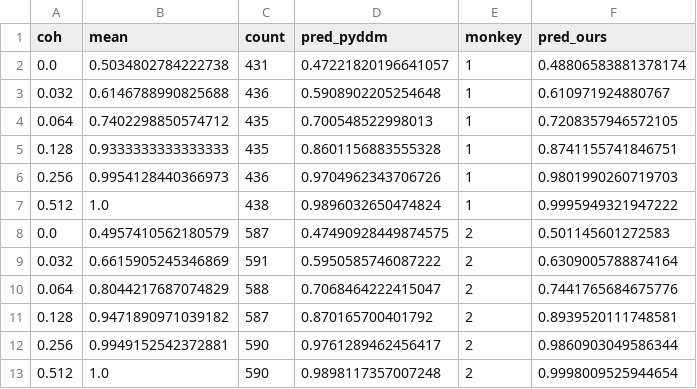
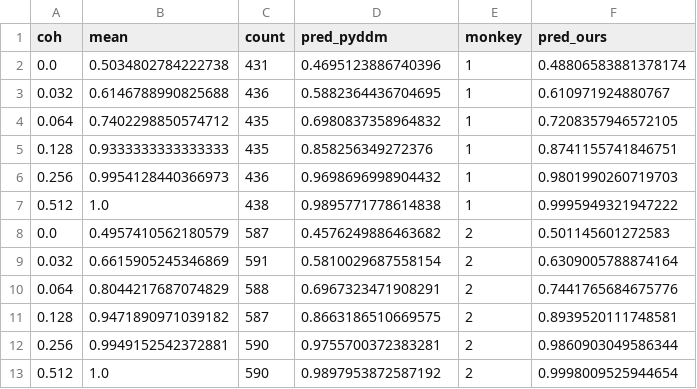
Before and after one commit to KiraIch/ddmtorch, a CSV file: results/empirical_roitman_psychometric.csv, drawn as a sheet.

```diff
--- a/results/empirical_roitman_psychometric.csv
+++ b/results/empirical_roitman_psychometric.csv
@@ -1,13 +1,13 @@
 coh,mean,count,pred_pyddm,monkey,pred_ours
-0.0,0.5034802784222738,431,0.47221820196641057,1,0.48806583881378174
-0.032,0.6146788990825688,436,0.5908902205254648,1,0.610971924880767
-0.064,0.7402298850574712,435,0.700548522998013,1,0.7208357946572105
-0.128,0.9333333333333333,435,0.8601156883555328,1,0.8741155741846751
-0.256,0.9954128440366973,436,0.9704962343706726,1,0.9801990260719703
-0.512,1.0,438,0.9896032650474824,1,0.9995949321947222
-0.0,0.4957410562180579,587,0.47490928449874575,2,0.501145601272583
-0.032,0.6615905245346869,591,0.5950585746087222,2,0.6309005788874164
-0.064,0.8044217687074829,588,0.7068464222415047,2,0.7441765684675776
-0.128,0.9471890971039182,587,0.870165700401792,2,0.8939520111748581
-0.256,0.9949152542372881,590,0.9761289462456417,2,0.9860903049586344
-0.512,1.0,590,0.9898117357007248,2,0.9998009525944654
+0.0,0.5034802784222738,431,0.4695123886740396,1,0.48806583881378174
+0.032,0.6146788990825688,436,0.5882364436704695,1,0.610971924880767
+0.064,0.7402298850574712,435,0.6980837358964832,1,0.7208357946572105
+0.128,0.9333333333333333,435,0.858256349272376,1,0.8741155741846751
+0.256,0.9954128440366973,436,0.9698696998904432,1,0.9801990260719703
+0.512,1.0,438,0.9895771778614838,1,0.9995949321947222
+0.0,0.4957410562180579,587,0.4576249886463682,2,0.501145601272583
+0.032,0.6615905245346869,591,0.5810029687558154,2,0.6309005788874164
+0.064,0.8044217687074829,588,0.6967323471908291,2,0.7441765684675776
+0.128,0.9471890971039182,587,0.8663186510669575,2,0.8939520111748581
+0.256,0.9949152542372881,590,0.9755700372383281,2,0.9860903049586344
+0.512,1.0,590,0.9897953872587192,2,0.9998009525944654
```
Also changed, not shown: results/empirical_roitman.csv, results/hierarchical_comparison_merged.csv, 34 other files.
